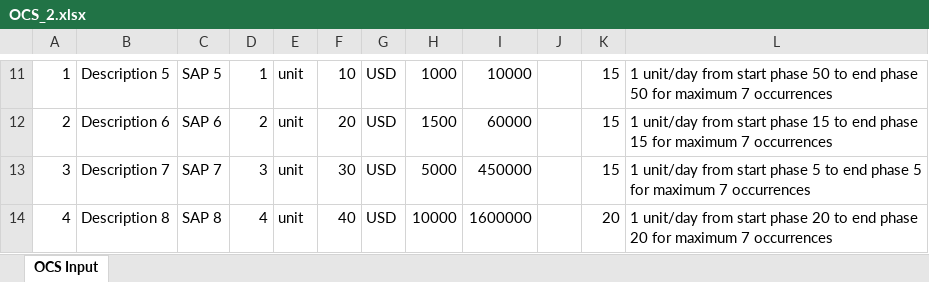
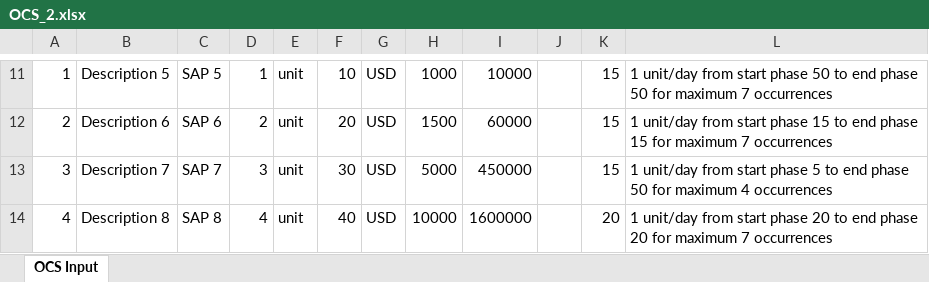
Before and after one commit to joachimwan/dccs_generator, an Excel workbook: OCS/OCS_2.xlsx, sheet OCS Input, drawn as a sheet; only a part is shown, gaps mark what is left out; values as stored, in another font and other column widths than the file's, no borders; table styles not drawn; the diff names each change by its address in the sheet, - before the commit and + after, or states it on an @@ line.

```diff
--- a/OCS/OCS_2.xlsx (sheet OCS Input)
+++ b/OCS/OCS_2.xlsx (sheet OCS Input)
-L13: …end phase 5 for maximum 7 occurrences
+L13: …end phase 50 for maximum 4 occurrences
```
Also changed, not shown: OCS/OCS_1.xlsx, OCS/OCS_4.xlsx, 10 other files.
